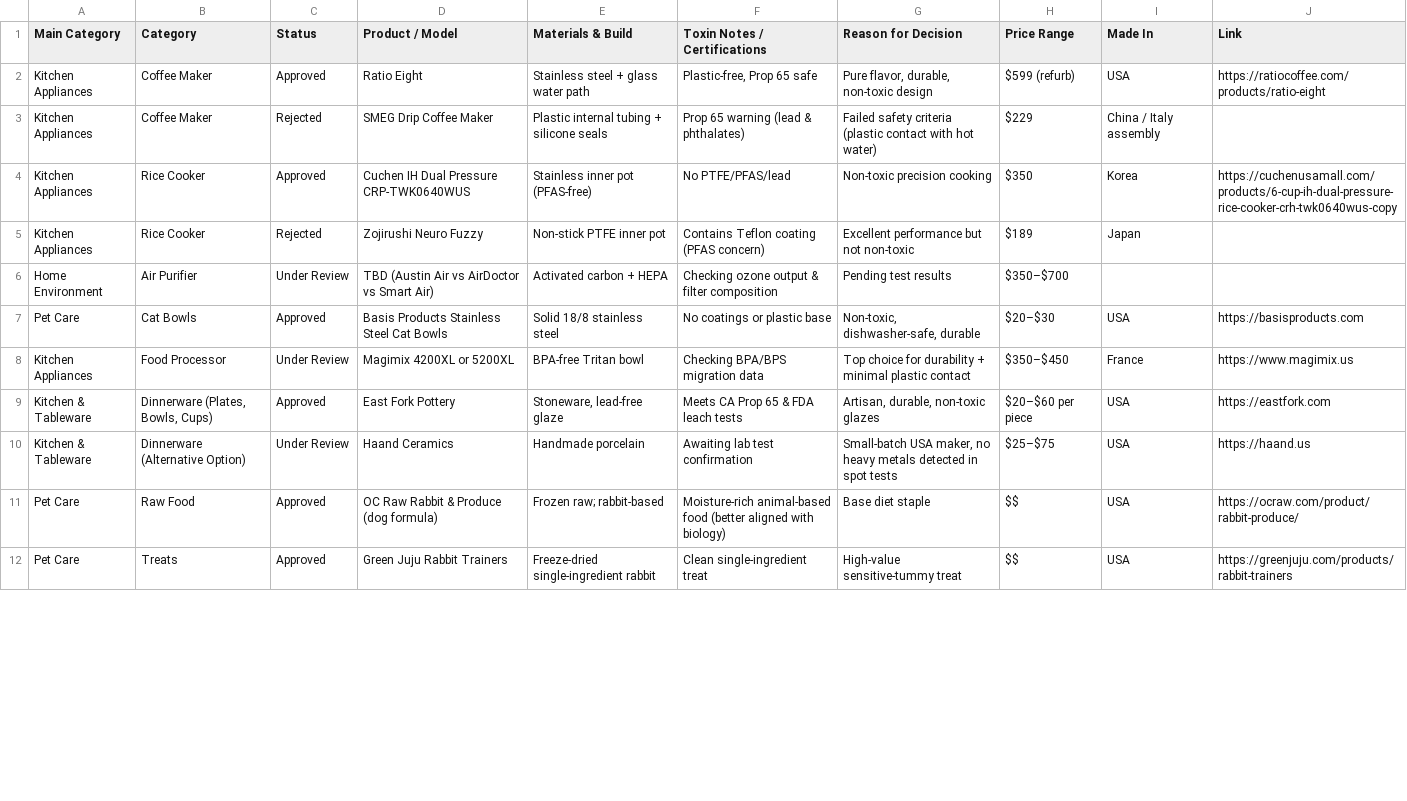
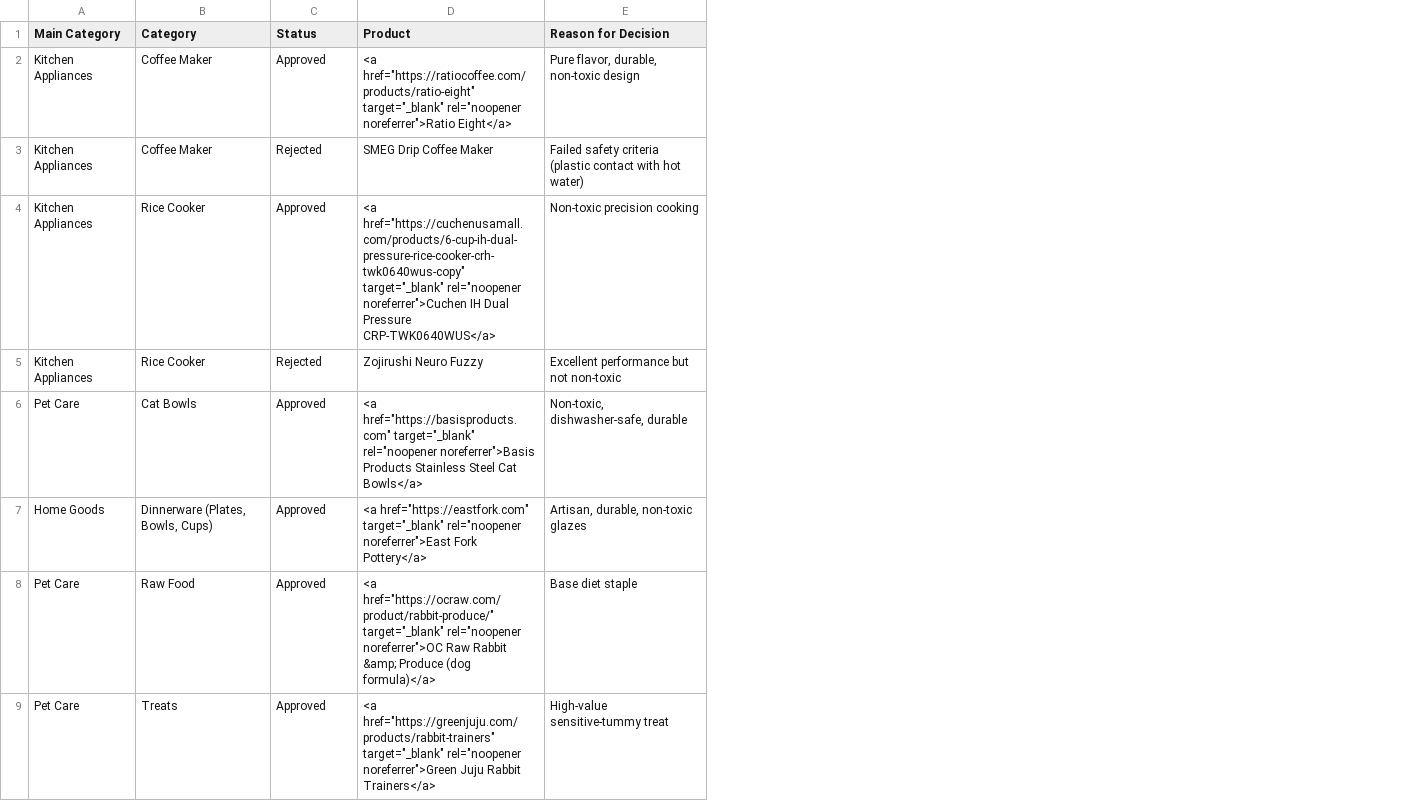
Before and after one commit to sunkissedbrandy/humanresetproject, a CSV file: Non_Toxic_Product_Vetting_Log.csv, drawn as a sheet; only a part is shown; removed rows and columns are numbered as before the commit, all else as after; the diff names each change by its address in the sheet, - before the commit and + after, or states it on an @@ line.

Commit message:
Update Non_Toxic_Product_Vetting_Log.csv

```diff
--- a/Non_Toxic_Product_Vetting_Log.csv
+++ b/Non_Toxic_Product_Vetting_Log.csv
-column D (Product / Model), rows 2-5: Ratio Eight | SMEG Drip Coffee Maker | Cuchen IH Dual Pressure CRP-TWK0640WUS | Zojirushi Neuro Fuzzy; row 7: Basis Products Stainless Steel Cat Bowls; row 9: East Fork Pottery; rows 11-12: OC Raw Rabbit & Produce (dog formula) | Green Juju Rabbit Trainers
-column E (Materials & Build), rows 2-5: Stainless steel + glass water path | Plastic internal tubing + silicone seals | Stainless inner pot (PFAS-free) | Non-stick PTFE inner pot; row 7: Solid 18/8 stainless steel; row 9: Stoneware, lead-free glaze; rows 11-12: Frozen raw; rabbit-based | Freeze-dried single-ingredient rabbit
-column F (Toxin Notes / Certifications), rows 2-5: Plastic-free, Prop 65 safe | Prop 65 warning (lead & phthalates) | No PTFE/PFAS/lead | Contains Teflon coating (PFAS concern); row 7: No coatings or plastic base; row 9: Meets CA Prop 65 & FDA leach tests; rows 11-12: Moisture-rich animal-based food (better aligned with biology) | Clean single-ingredient treat
+column D (Product), rows 2-9: <a href="https://ratiocoffee.com/products/ratio-eight" target="_blank" rel="noopener noreferrer">Ratio Eight</a> | SMEG Drip Coffee Maker | <a href="https://cuchenusamall.com/products/6-cup-ih-dual-pressure-rice-cooker-crh-twk0640wus-copy" target="_blank" rel="noopener noreferrer">Cuchen IH Dual Pressure CRP-TWK0640WUS</a> | Zojirushi Neuro Fuzzy | <a href="https://basisproducts.com" target="_blank" rel="noopener noreferrer">Basis Products Stainless Steel Cat Bowls</a> | <a href="https://eastfork.com" target="_blank" rel="noopener noreferrer">East Fork Pottery</a> | <a href="https://ocraw.com/product/rabbit-produce/" target="_blank" rel="noopener noreferrer">OC Raw Rabbit &amp; Produce (dog formula)</a> | <a href="https://greenjuju.com/products/rabbit-trainers" target="_blank" rel="noopener noreferrer">Green Juju Rabbit Trainers</a>
-column H (Price Range), rows 2-5: $599 (refurb) | $229 | $350 | $189; row 7: $20–$30; row 9: $20–$60 per piece; rows 11-12: $$ | $$
-column I (Made In), rows 2-5: USA | China / Italy assembly | Korea | Japan; row 7: USA; row 9: USA; rows 11-12: USA | USA
-column J (Link), rows 2-4: https://ratiocoffee.com/products/ratio-eight |  | https://cuchenusamall.com/products/6-cup-ih-dual-pressure-rice-cooker-crh-twk0640wus-copy; row 7: https://basisproducts.com; row 9: https://eastfork.com; rows 11-12: https://ocraw.com/product/rabbit-produce/ | https://greenjuju.com/products/rabbit-trainers
-row 6: Home Environment | Air Purifier | Under Review | TBD (Austin Air vs AirDoctor vs Smart Air) | Activated carbon + HEPA | Checking ozone output & filter composition | Pending test results | $350–$700
-row 8: Kitchen Appliances | Food Processor | Under Review | Magimix 4200XL or 5200XL | BPA-free Tritan bowl | Checking BPA/BPS migration data | Top choice for durability + minimal plastic contact | $350–$450 | France | https://www.magimix.us
-A7 (Main Category): Kitchen & Tableware
+A7 (Main Category): Home Goods
-row 10: Kitchen & Tableware | Dinnerware (Alternative Option) | Under Review | Haand Ceramics | Handmade porcelain | Awaiting lab test confirmation | Small-batch USA maker, no heavy metals detected in spot tests | $25–$75 | USA | https://haand.us
```
